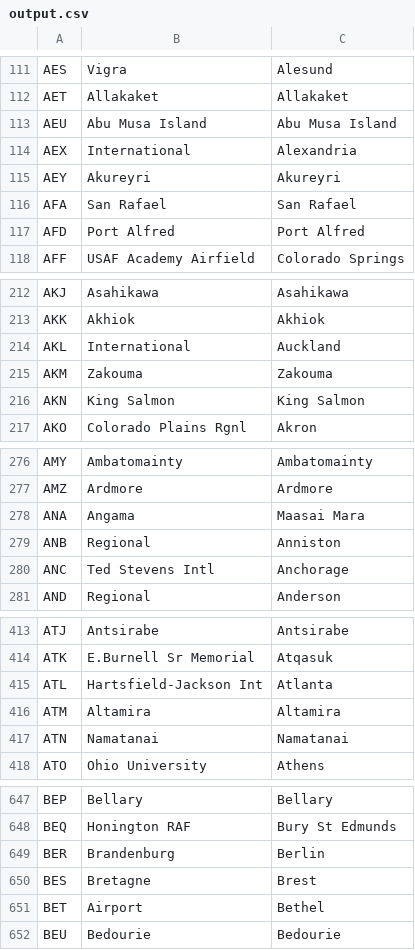
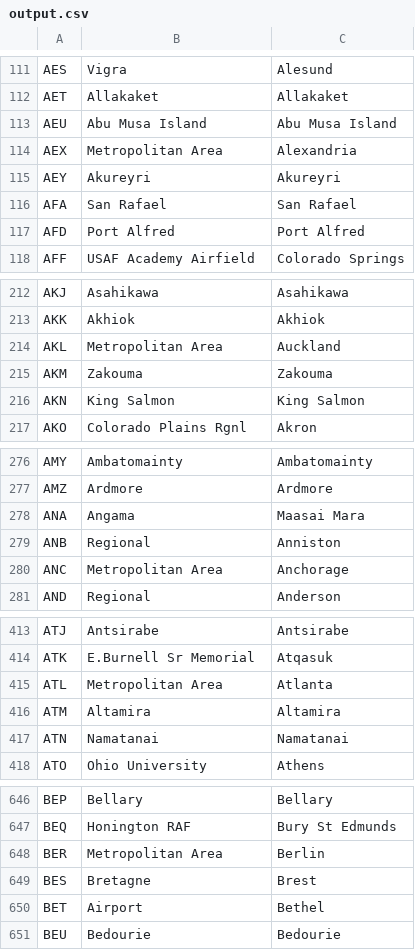
Before and after one commit to alexprengere/scrapiata, a CSV file: output/output.csv, drawn as a sheet; only a part is shown, gaps mark what is left out; the diff covers the shown part only.

```diff
--- a/output/output.csv
+++ b/output/output.csv
@@ -113,3 +113,3 @@ AET,Allakaket,Allakaket
 AEU,Abu Musa Island,Abu Musa Island
-AEX,International,Alexandria
+AEX,Metropolitan Area,Alexandria
 AEY,Akureyri,Akureyri
@@ -213,3 +213,3 @@ AKJ,Asahikawa,Asahikawa
 AKK,Akhiok,Akhiok
-AKL,International,Auckland
+AKL,Metropolitan Area,Auckland
 AKM,Zakouma,Zakouma
@@ -279,3 +279,3 @@ ANA,Angama,Maasai Mara
 ANB,Regional,Anniston
-ANC,Ted Stevens Intl,Anchorage
+ANC,Metropolitan Area,Anchorage
 AND,Regional,Anderson
@@ -414,3 +414,3 @@ ATJ,Antsirabe,Antsirabe
 ATK,E.Burnell Sr Memorial,Atqasuk
-ATL,Hartsfield-Jackson Int,Atlanta
+ATL,Metropolitan Area,Atlanta
 ATM,Altamira,Altamira
@@ -648,3 +647,3 @@ BEP,Bellary,Bellary
 BEQ,Honington RAF,Bury St Edmunds
-BER,Brandenburg,Berlin
+BER,Metropolitan Area,Berlin
 BES,Bretagne,Brest
```
Also changed, not shown: 2 removed rows and 66 edited cells elsewhere in this file.
